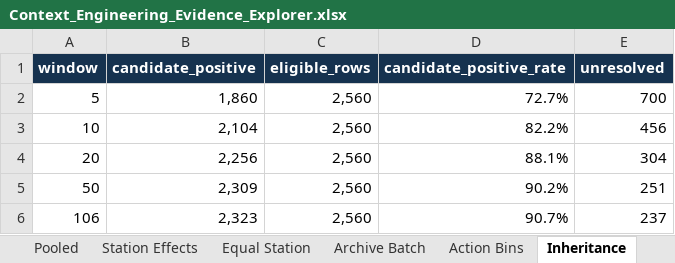
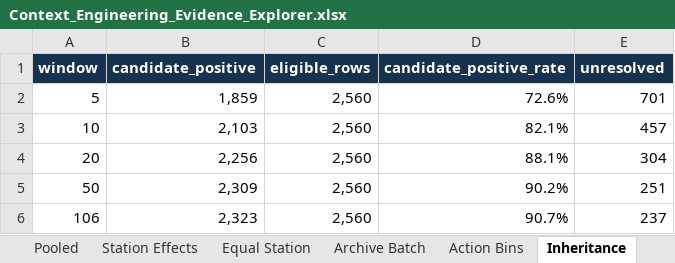
Before and after one commit to calboreanu/Context-Eng-Exp-Report, an Excel workbook: Context_Engineering_Evidence_Explorer.xlsx, sheet Inheritance, drawn as a sheet; values as stored, in another font and other column widths than the file's, no borders; table styles not drawn; the diff names each change by its address in the sheet, - before the commit and + after, or states it on an @@ line.

```diff
--- a/Context_Engineering_Evidence_Explorer.xlsx (sheet Inheritance)
+++ b/Context_Engineering_Evidence_Explorer.xlsx (sheet Inheritance)
-B2 (candidate_positive): 1,860
+B2 (candidate_positive): 1,859
-D2 (candidate_positive_rate): 72.7%
+D2 (candidate_positive_rate): 72.6%
-E2 (unresolved): 700
+E2 (unresolved): 701
-B3 (candidate_positive): 2,104
+B3 (candidate_positive): 2,103
-D3 (candidate_positive_rate): 82.2%
+D3 (candidate_positive_rate): 82.1%
-E3 (unresolved): 456
+E3 (unresolved): 457
```
Also changed, not shown: sheet Source Frame, sheet Aggregate Catalog, 34 other files.
